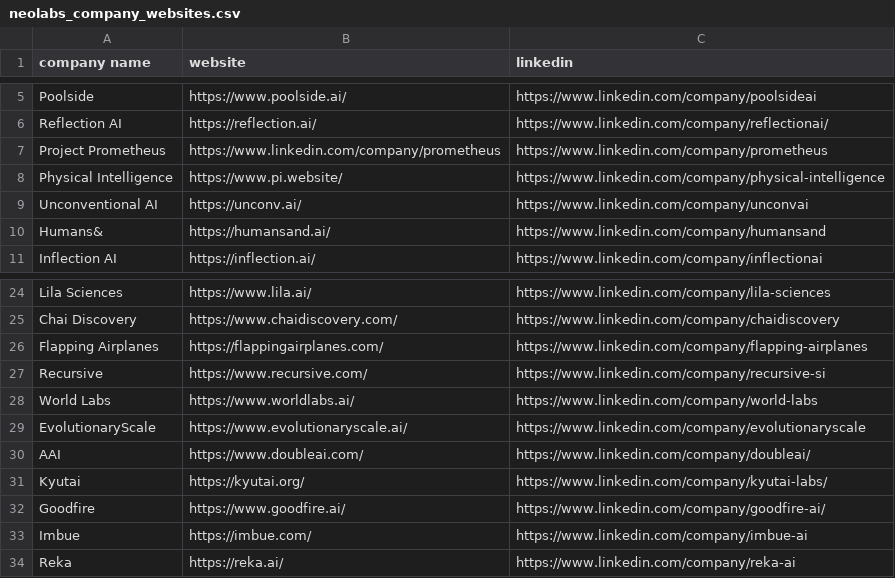
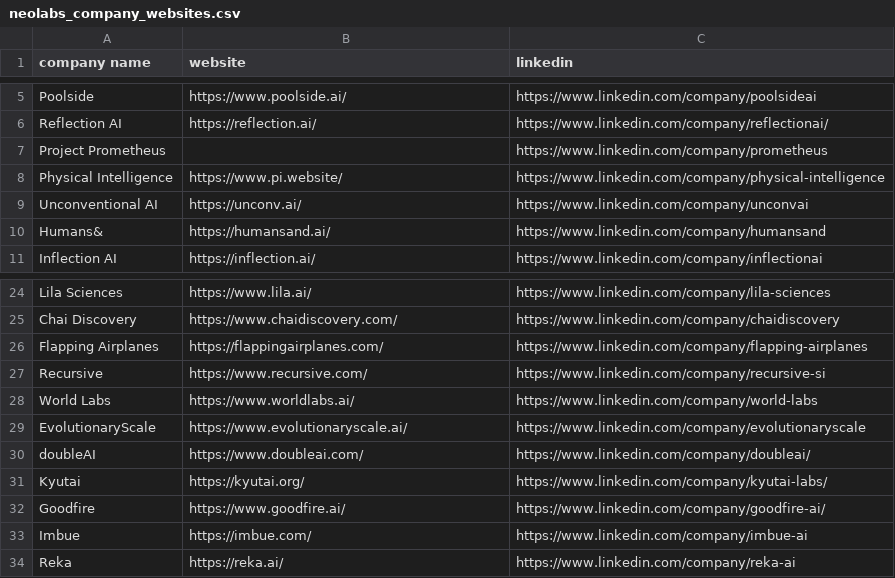
Before and after one commit to mertdeveci5/neolabs, a CSV file: neolabs_company_websites.csv, drawn as a sheet; only a part is shown, gaps mark what is left out.

Commit message:
Audit company data
Correct source rows and add verified descriptions and timeline items
for entries that were missing first-party or reputable-source data.

```diff
--- a/neolabs_company_websites.csv
+++ b/neolabs_company_websites.csv
@@ -6,3 +6,3 @@ Poolside,https://www.poolside.ai/,https://www.linkedin.com/company/poolsideai
 Reflection AI,https://reflection.ai/,https://www.linkedin.com/company/reflectionai/
-Project Prometheus,https://www.linkedin.com/company/prometheus,https://www.linkedin.com/company/prometheus
+Project Prometheus,,https://www.linkedin.com/company/prometheus
 Physical Intelligence,https://www.pi.website/,https://www.linkedin.com/company/physical-intelligence
@@ -29,3 +29,3 @@ World Labs,https://www.worldlabs.ai/,https://www.linkedin.com/company/world-labs
 EvolutionaryScale,https://www.evolutionaryscale.ai/,https://www.linkedin.com/company/evolutionaryscale
-AAI,https://www.doubleai.com/,https://www.linkedin.com/company/doubleai/
+doubleAI,https://www.doubleai.com/,https://www.linkedin.com/company/doubleai/
 Kyutai,https://kyutai.org/,https://www.linkedin.com/company/kyutai-labs/
```
Also changed, not shown: 4 other files.
